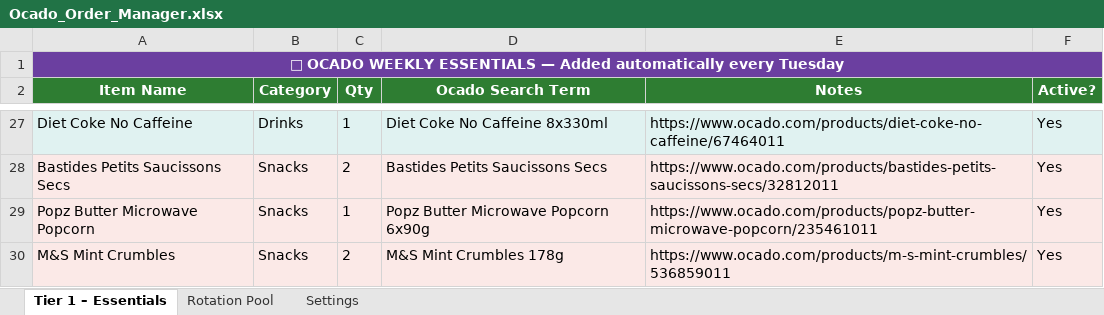
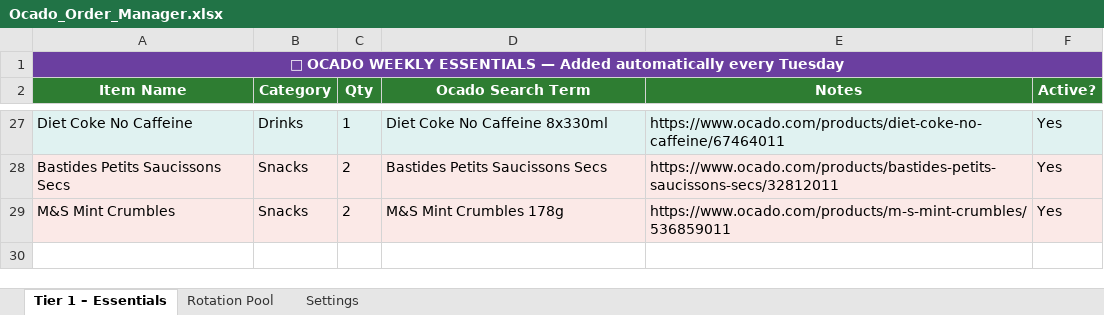
Before and after one commit to Hasukawa/grocery-planner, an Excel workbook: Ocado_Order_Manager.xlsx, sheet Tier 1 – Essentials, drawn as a sheet; only a part is shown, gaps mark what is left out; values as stored, in another font and other column widths than the file's, no borders; the diff names each change by its address in the sheet, - before the commit and + after, or states it on an @@ line.

```diff
--- a/Ocado_Order_Manager.xlsx (sheet Tier 1 – Essentials)
+++ b/Ocado_Order_Manager.xlsx (sheet Tier 1 – Essentials)
-row 29: Popz Butter Microwave Popcorn | Snacks | 1 | Popz Butter Microwave Popcorn 6x90g | https://www.ocado.com/products/popz-butter-microwave-popcorn/235461011 | Yes
```
Also changed, not shown: sheet Rotation Pool, 5 other files.
